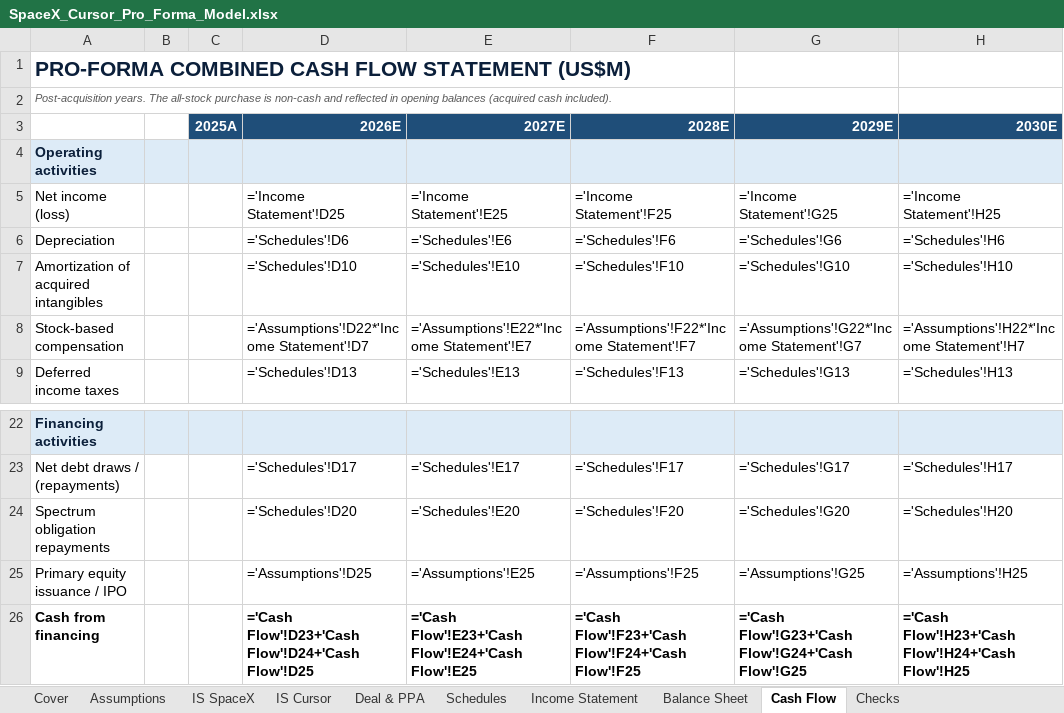
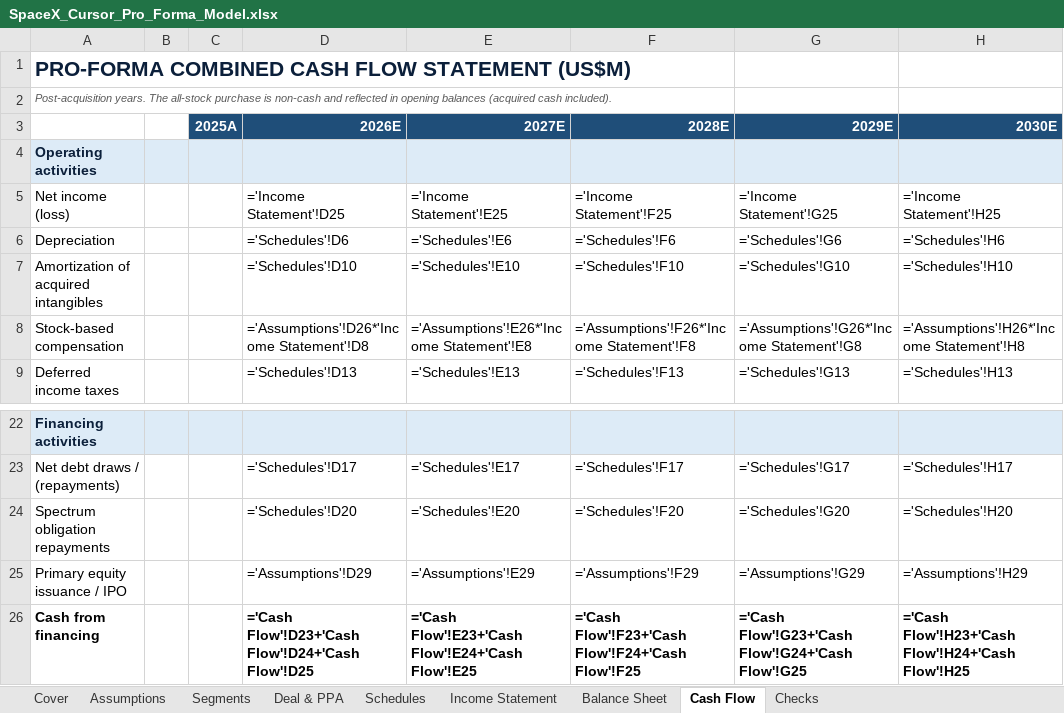
Before and after one commit to ms4674/Equity-research, an Excel workbook: SpaceX_Cursor_Pro_Forma_Model.xlsx, sheet Cash Flow, drawn as a sheet; only a part is shown, gaps mark what is left out; values as stored, in another font and other column widths than the file's, no borders; formulas without a stored value are shown as written; the diff names each change by its address in the sheet, - before the commit and + after, or states it on an @@ line.

```diff
--- a/SpaceX_Cursor_Pro_Forma_Model.xlsx (sheet Cash Flow)
+++ b/SpaceX_Cursor_Pro_Forma_Model.xlsx (sheet Cash Flow)
-sheet tab: IS SpaceX
+sheet tab: Segments
-sheet tab: IS Cursor
-D8 (2026E): ='Assumptions'!D22*'Income Statement'!D7
+D8 (2026E): ='Assumptions'!D26*'Income Statement'!D8
-E8 (2027E): ='Assumptions'!E22*'Income Statement'!E7
+E8 (2027E): ='Assumptions'!E26*'Income Statement'!E8
-F8 (2028E): ='Assumptions'!F22*'Income Statement'!F7
+F8 (2028E): ='Assumptions'!F26*'Income Statement'!F8
-G8 (2029E): ='Assumptions'!G22*'Income Statement'!G7
+G8 (2029E): ='Assumptions'!G26*'Income Statement'!G8
-H8 (2030E): ='Assumptions'!H22*'Income Statement'!H7
+H8 (2030E): ='Assumptions'!H26*'Income Statement'!H8
-D25 (2026E): ='Assumptions'!D25
+D25 (2026E): ='Assumptions'!D29
-E25 (2027E): ='Assumptions'!E25
+E25 (2027E): ='Assumptions'!E29
-F25 (2028E): ='Assumptions'!F25
+F25 (2028E): ='Assumptions'!F29
-G25 (2029E): ='Assumptions'!G25
+G25 (2029E): ='Assumptions'!G29
-H25 (2030E): ='Assumptions'!H25
+H25 (2030E): ='Assumptions'!H29
```
Also changed, not shown: sheet Segments, sheet Income Statement, sheet Assumptions, sheet Schedules, sheet Balance Sheet, sheet Checks, 2 more sheets, 1 other file.
